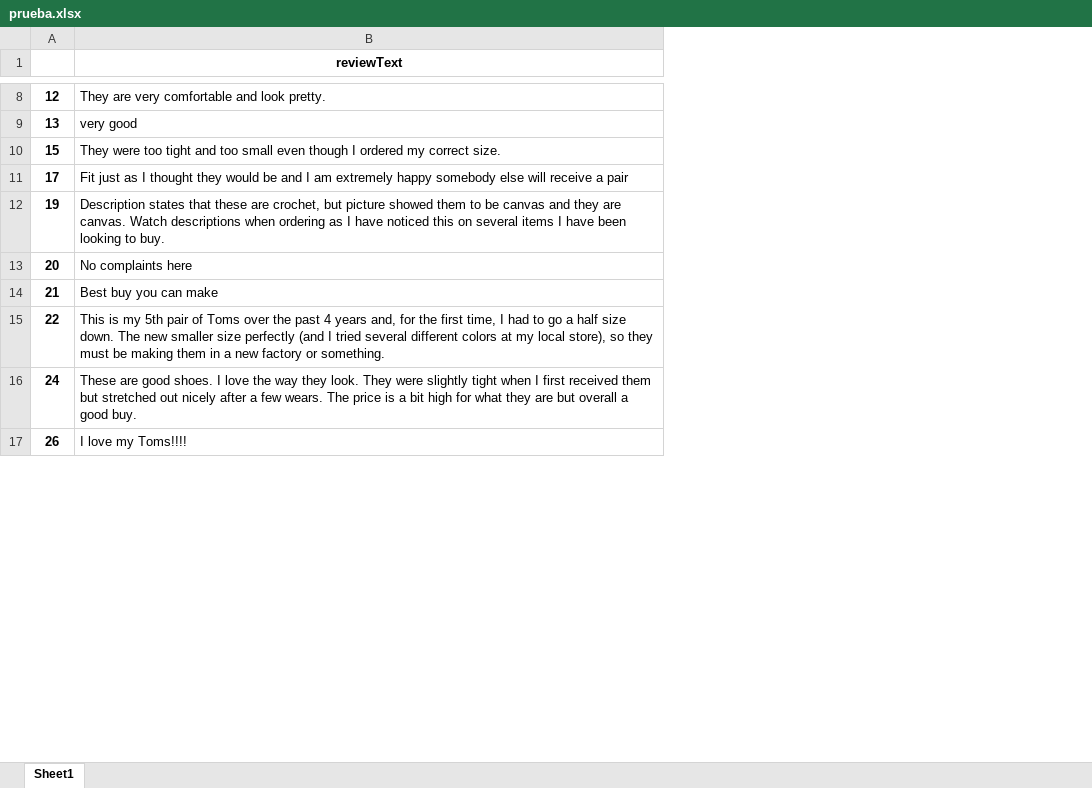
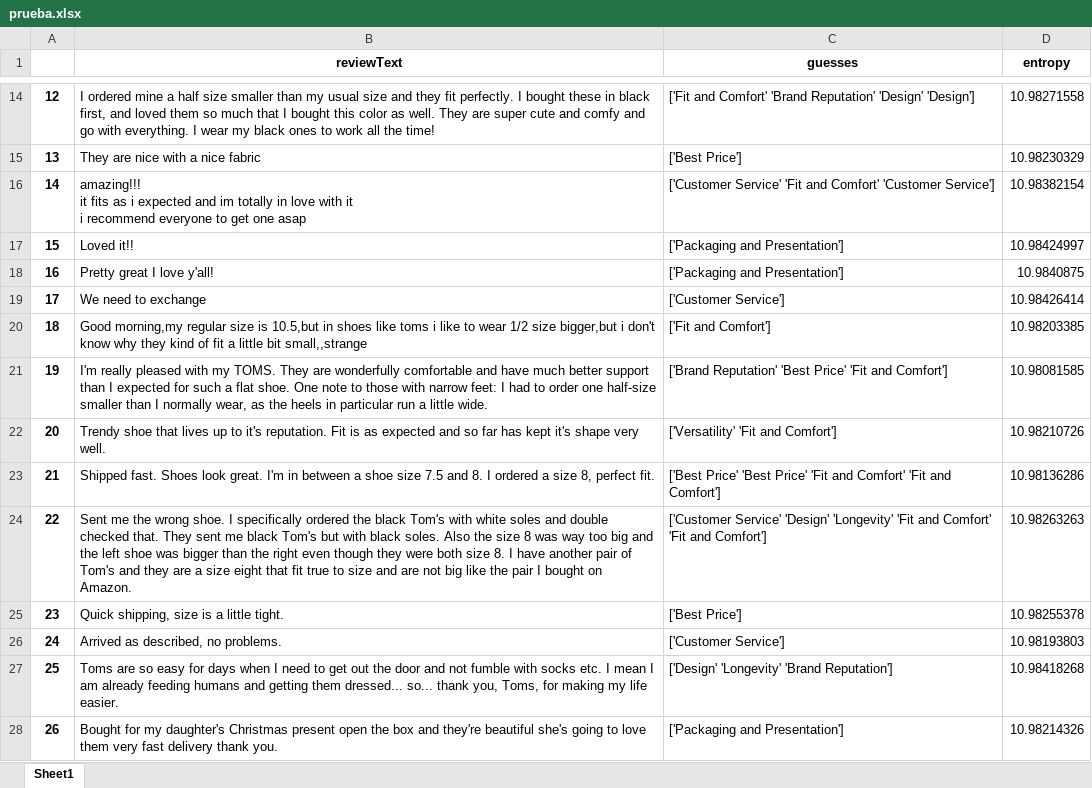
Before and after one commit to carlose-cortesg/factored-datathon-2023-lospropiosvectores, an Excel workbook: demo_topics/prueba.xlsx, sheet Sheet1, drawn as a sheet; only a part is shown, gaps mark what is left out; values as stored, in another font and other column widths than the file's, no borders; removed rows and columns are numbered as before the commit, all else as after; ↵ is a line break in a cell; the diff covers the shown part only; the diff names each change by its address in the sheet, - before the commit and + after, or states it on an @@ line.

Commit message:
Data is validated on our model, as well as new synthetic reviews were created. Normalizing encondings such that the distance become Pearson correlation seemed to improve out model; at least it seemed to made it competitive against the zero-shot learning one from Meta (ours is faster

```diff
--- a/demo_topics/prueba.xlsx (sheet Sheet1)
+++ b/demo_topics/prueba.xlsx (sheet Sheet1)
-column B (reviewText), rows 8-17: They are very comfortable and look pretty. | very good | They were too tight and too small even though I ordered my correct size. | Fit just as I thought they would be and I am extremely happy somebody else will receive a pair | Description states that these are crochet, but picture showed them to be canvas and they are canvas. Watch descriptions when ordering as I have noticed this on several items I have been looking to buy. | No complaints here | Best buy you can make | This is my 5th pair of Toms over the past 4 years and, for the first time, I had to go a half size down. The new smaller size perfectly (and I tried several different colors at my local store), so they must be making them in a new factory or something. | These are good shoes. I love the way they look. They were slightly tight when I first received them but stretched out nicely after a few wears. The price is a bit high for what they are but overall a good buy. | I love my Toms!!!!
+column B (reviewText), rows 14-15: I ordered mine a half size smaller than my usual size and they fit perfectly. I bought these in black first, and loved them so much that I bought this color as well. They are super cute and comfy and go with everything. I wear my black ones to work all the time! | They are nice with a nice fabric; row 17: Loved it!!; row 19: We need to exchange; rows 21-24: I'm really pleased with my TOMS. They are wonderfully comfortable and have much better support than I expected for such a flat shoe. One note to those with narrow feet: I had to order one half-size smaller than I normally wear, as the heels in particular run a little wide. | Trendy shoe that lives up to it's reputation. Fit is as expected and so far has kept it's shape very well. | Shipped fast. Shoes look great. I'm in between a shoe size 7.5 and 8. I ordered a size 8, perfect fit. | Sent me the wrong shoe. I specifically ordered the black Tom's with white soles and double checked that. They sent me black Tom's but with black soles. Also the size 8 was way too big and the left shoe was bigger than the right even though they were both size 8. I have another pair of Tom's and they are a size eight that fit true to size and are not big like the pair I bought on Amazon.; row 26: Arrived as described, no problems.; row 28: Bought for my daughter's Christmas present open the box and they're beautiful she's going to love them very fast delivery thank you.
+column C (guesses), rows 14-15: ['Fit and Comfort' 'Brand Reputation' 'Design' 'Design'] | ['Best Price']; row 17: ['Packaging and Presentation']; row 19: ['Customer Service']; rows 21-24: ['Brand Reputation' 'Best Price' 'Fit and Comfort'] | ['Versatility' 'Fit and Comfort'] | ['Best Price' 'Best Price' 'Fit and Comfort' 'Fit and Comfort'] | ['Customer Service' 'Design' 'Longevity' 'Fit and Comfort' ↵ 'Fit and Comfort']; row 26: ['Customer Service']; row 28: ['Packaging and Presentation']
+column D (entropy), rows 14-15: 10.98271558 | 10.98230329; row 17: 10.98424997; row 19: 10.98426414; rows 21-24: 10.98081585 | 10.98210726 | 10.98136286 | 10.98263263; row 26: 10.98193803; row 28: 10.98214326
+row 16: 14 | amazing!!! ↵ it fits as i expected and im totally in love with it ↵ i recommend everyone to get one asap | ['Customer Service' 'Fit and Comfort' 'Customer Service'] | 10.98382154
+row 18: 16 | Pretty great I love y'all! | ['Packaging and Presentation'] | 10.9840875
+row 20: 18 | Good morning,my regular size is 10.5,but in shoes like toms i like to wear 1/2 size bigger,but i don't know why they kind of fit a little bit small,,strange | ['Fit and Comfort'] | 10.98203385
+row 25: 23 | Quick shipping, size is a little tight. | ['Best Price'] | 10.98255378
+row 27: 25 | Toms are so easy for days when I need to get out the door and not fumble with socks etc. I mean I am already feeding humans and getting them dressed... so... thank you, Toms, for making my life easier. | ['Design' 'Longevity' 'Brand Reputation'] | 10.98418268
```
Also changed, not shown: 68 added rows elsewhere in this sheet, 7 other files.
